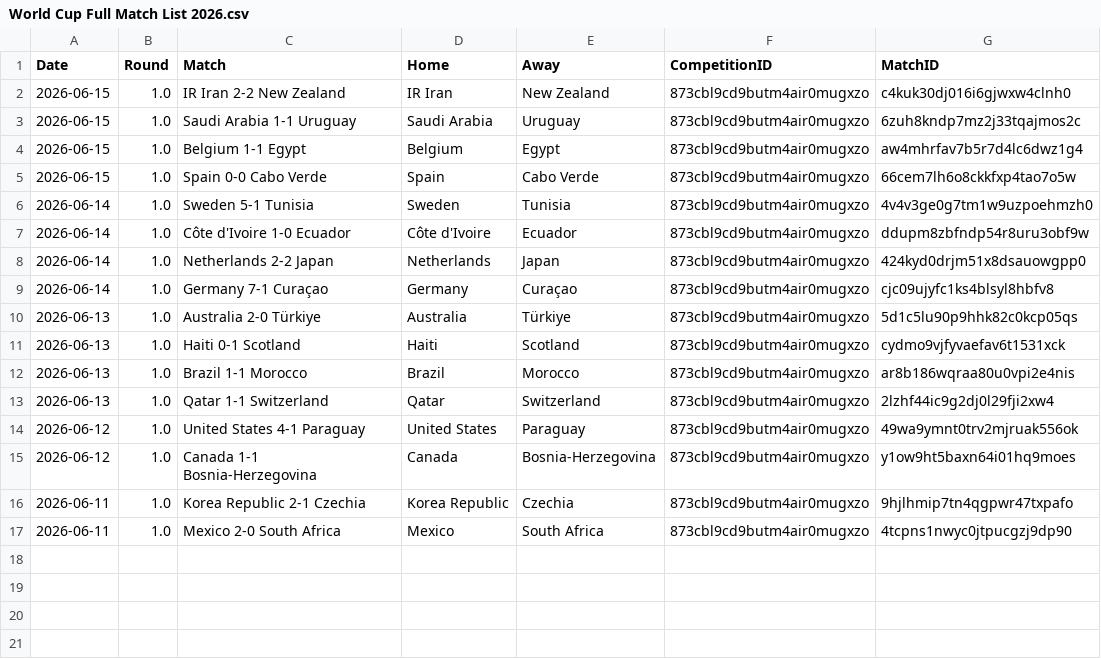
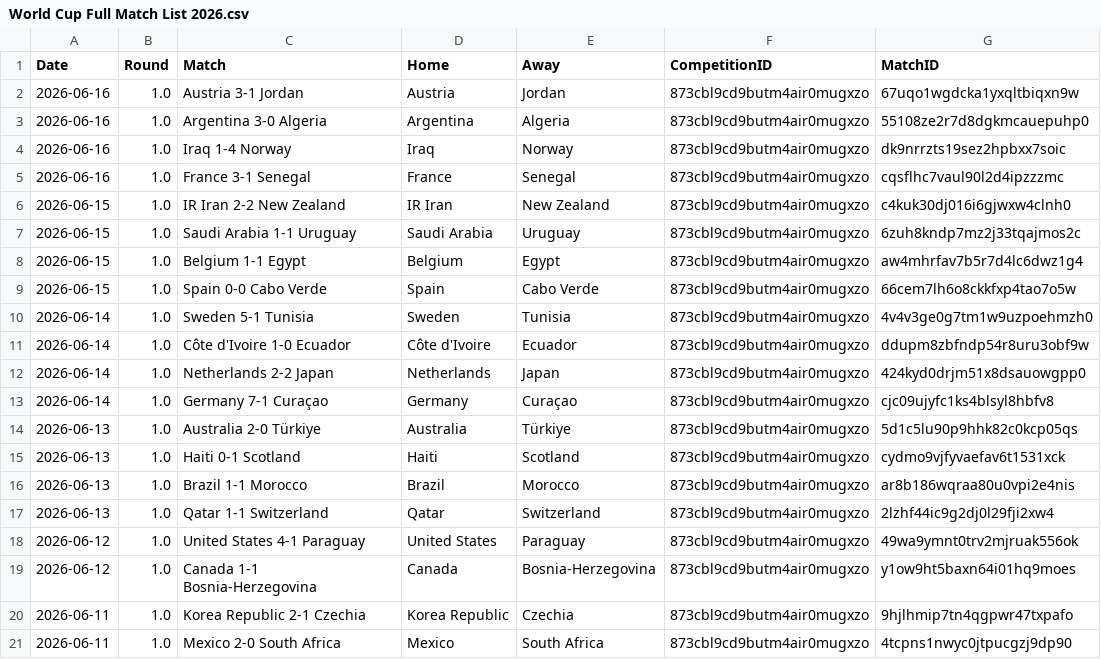
Before and after one commit to Nkkoukos/Post_Match_App, a CSV file: League_Files/World Cup Full Match List 2026.csv, drawn as a sheet; the diff names each change by its address in the sheet, - before the commit and + after, or states it on an @@ line.

```diff
--- a/League_Files/World Cup Full Match List 2026.csv
+++ b/League_Files/World Cup Full Match List 2026.csv
+row 2: 2026-06-16 | 1.0 | Austria 3-1 Jordan | Austria | Jordan | 873cbl9cd9butm4air0mugxzo | 67uqo1wgdcka1yxqltbiqxn9w
+row 3: 2026-06-16 | 1.0 | Argentina 3-0 Algeria | Argentina | Algeria | 873cbl9cd9butm4air0mugxzo | 55108ze2r7d8dgkmcauepuhp0
+row 4: 2026-06-16 | 1.0 | Iraq 1-4 Norway | Iraq | Norway | 873cbl9cd9butm4air0mugxzo | dk9nrrzts19sez2hpbxx7soic
+row 5: 2026-06-16 | 1.0 | France 3-1 Senegal | France | Senegal | 873cbl9cd9butm4air0mugxzo | cqsflhc7vaul90l2d4ipzzzmc
```
Also changed, not shown: PostMatchLeagues.csv, Stat_Files/World Cup 2026.csv, 4 other files.
